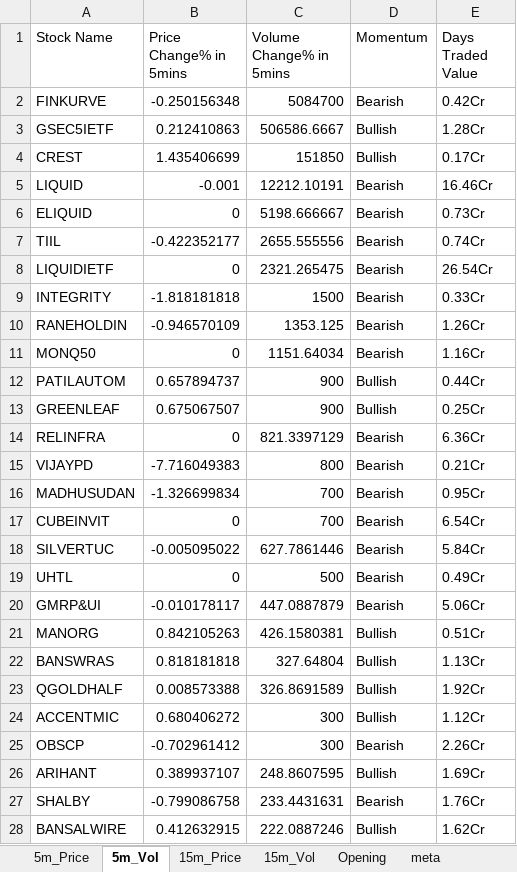
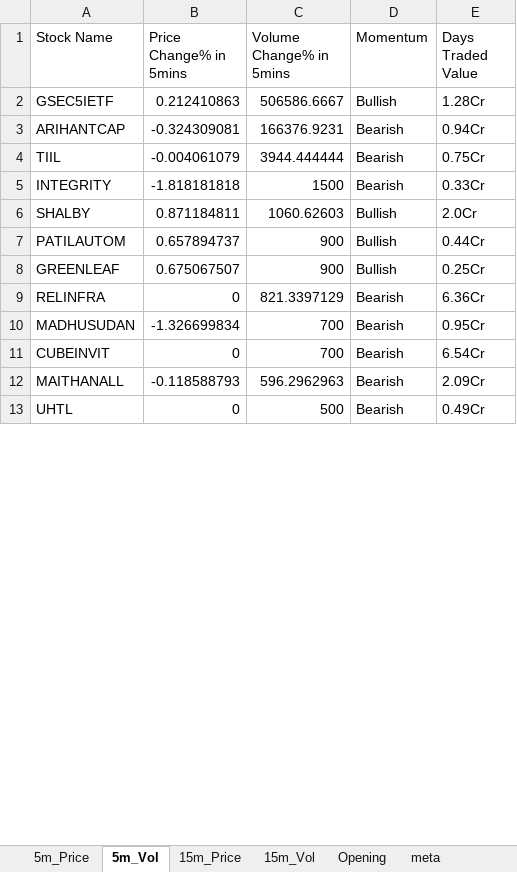
Before and after one commit to srbsharma92/priceAction2, an Excel workbook: data/live_data.xlsx, sheet 5m_Vol, drawn as a sheet; only a part is shown; values as stored, in another font and other column widths than the file's, no borders; removed rows and columns are numbered as before the commit, all else as after; the diff covers the shown part only; the diff names each change by its address in the sheet, - before the commit and + after, or states it on an @@ line.

```diff
--- a/data/live_data.xlsx (sheet 5m_Vol)
+++ b/data/live_data.xlsx (sheet 5m_Vol)
-row 2: FINKURVE | -0.250156348 | 5084700 | Bearish | 0.42Cr
-row 4: CREST | 1.435406699 | 151850 | Bullish | 0.17Cr
-row 5: LIQUID | -0.001 | 12212.10191 | Bearish | 16.46Cr
-row 6: ELIQUID | 0 | 5198.666667 | Bearish | 0.73Cr
+row 3: ARIHANTCAP | -0.324309081 | 166376.9231 | Bearish | 0.94Cr
-B4 (Price Change% in 5mins): -0.422352177
+B4 (Price Change% in 5mins): -0.004061079
-C4 (Volume Change% in 5mins): 2655.555556
+C4 (Volume Change% in 5mins): 3944.444444
-E4 (Days Traded Value): 0.74Cr
+E4 (Days Traded Value): 0.75Cr
-row 8: LIQUIDIETF | 0 | 2321.265475 | Bearish | 26.54Cr
-row 10: RANEHOLDIN | -0.946570109 | 1353.125 | Bearish | 1.26Cr
-row 11: MONQ50 | 0 | 1151.64034 | Bearish | 1.16Cr
+row 6: SHALBY | 0.871184811 | 1060.62603 | Bullish | 2.0Cr
-row 15: VIJAYPD | -7.716049383 | 800 | Bearish | 0.21Cr
-row 18: SILVERTUC | -0.005095022 | 627.7861446 | Bearish | 5.84Cr
+row 12: MAITHANALL | -0.118588793 | 596.2962963 | Bearish | 2.09Cr
-row 20: GMRP&UI | -0.010178117 | 447.0887879 | Bearish | 5.06Cr
-row 21: MANORG | 0.842105263 | 426.1580381 | Bullish | 0.51Cr
-row 22: BANSWRAS | 0.818181818 | 327.64804 | Bullish | 1.13Cr
-row 23: QGOLDHALF | 0.008573388 | 326.8691589 | Bullish | 1.92Cr
-row 24: ACCENTMIC | 0.680406272 | 300 | Bullish | 1.12Cr
-row 25: OBSCP | -0.702961412 | 300 | Bearish | 2.26Cr
-row 26: ARIHANT | 0.389937107 | 248.8607595 | Bullish | 1.69Cr
-row 27: SHALBY | -0.799086758 | 233.4431631 | Bearish | 1.76Cr
-row 28: BANSALWIRE | 0.412632915 | 222.0887246 | Bullish | 1.62Cr
```
Also changed, not shown: 4 added rows and 1 removed row elsewhere in this sheet, sheet 15m_Price, sheet 15m_Vol, sheet 5m_Price, sheet Opening, sheet meta.
